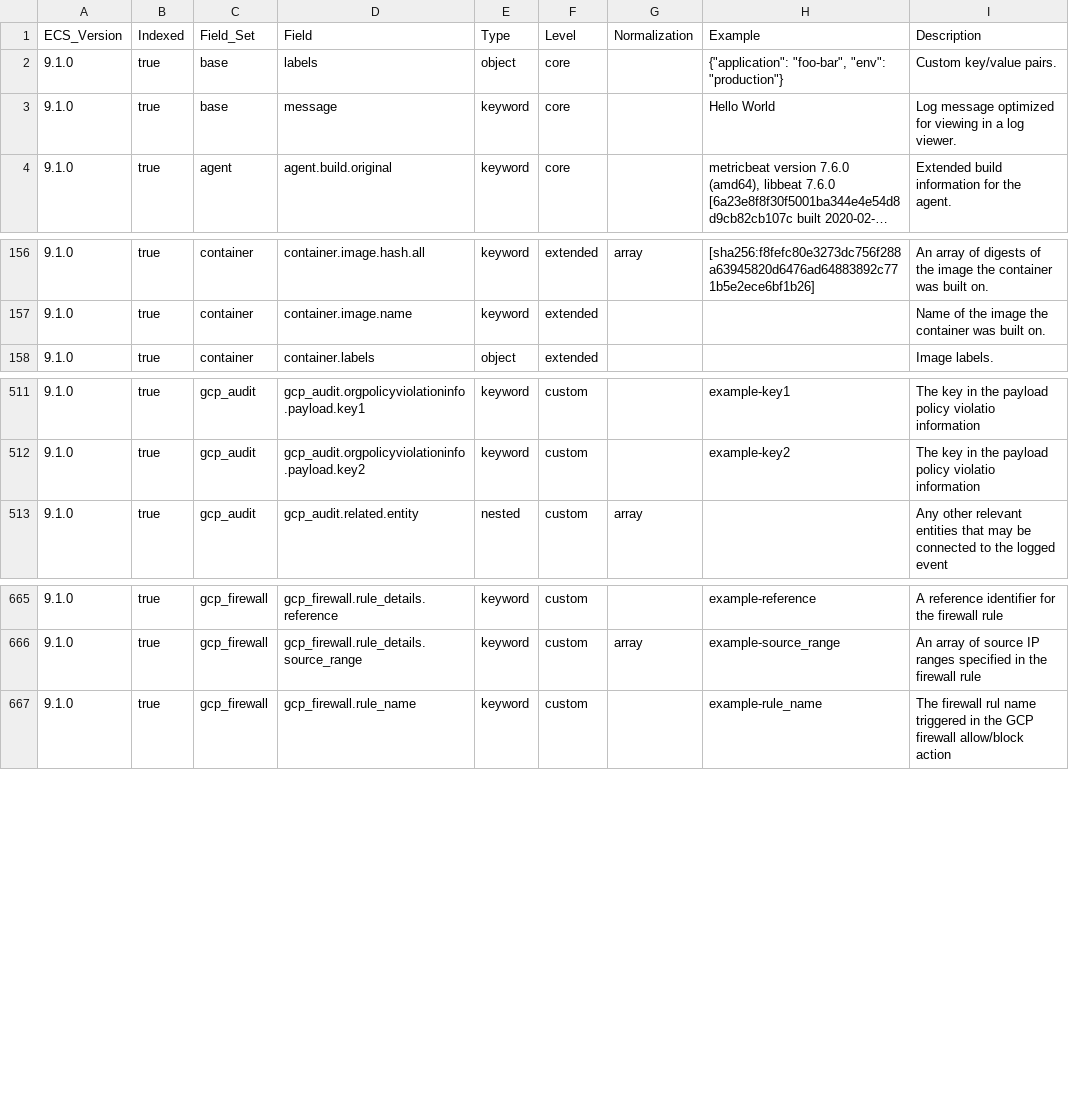
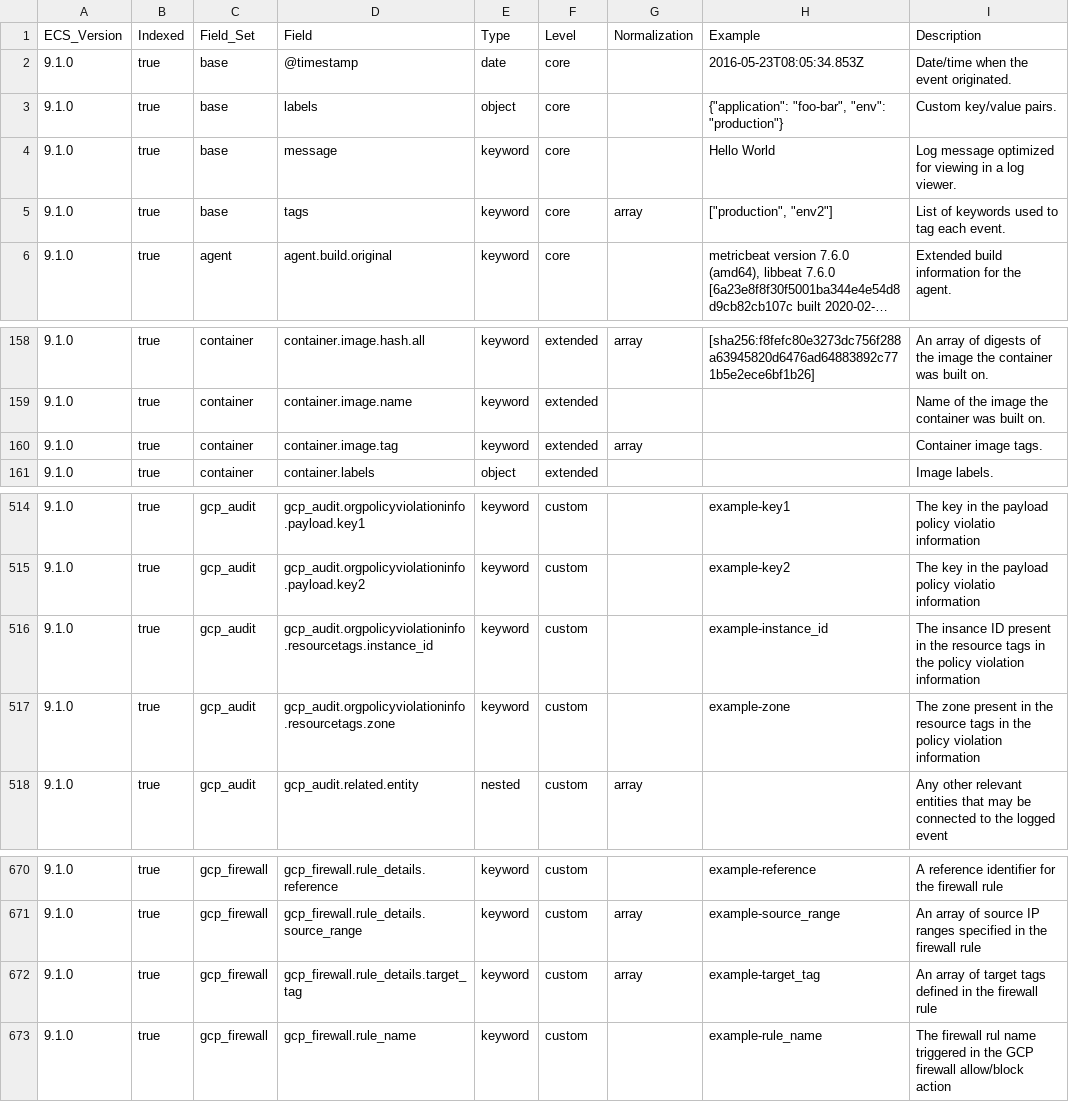
Before and after one commit to wazuh/wazuh-indexer-plugins, a CSV file: ecs/stateless-gcp/docs/fields.csv, drawn as a sheet; only a part is shown, gaps mark what is left out; long unchanged cells end in …; the diff names each change by its address in the sheet, - before the commit and + after, or states it on an @@ line.

Commit message:
Update ECS templates for modified modules: stateless-amazon-security-lake stateless-apache_tomcat stateless-audit stateless-azure-app-service stateless-azure-metrics stateless-checkpoint stateless-cisco-asa stateless-cisco_umbrella stateless-f5-bigip stateless-fortinet stateless-gcp stateless-iis stateless-iptables stateless-microsoft-dhcp stateless-microsoft-dnsserver stateless-microsoft-exchange-server stateless-modsec stateless-oracle_weblogic stateless-pfsense stateless-snort stateless-spring_boot stateless-squid stateless-suricata stateless-template stateless-unifiedlogs stateless-websphere stateless-windows stateless-zeek

```diff
--- a/ecs/stateless-gcp/docs/fields.csv
+++ b/ecs/stateless-gcp/docs/fields.csv
+row 2: 9.1.0 | true | base | @timestamp | date | core |  | 2016-05-23T08:05:34.853Z | Date/time when the event originated.
+row 5: 9.1.0 | true | base | tags | keyword | core | array | ["production", "env2"] | List of keywords used to tag each event.
+row 160: 9.1.0 | true | container | container.image.tag | keyword | extended | array |  | Container image tags.
+row 516: 9.1.0 | true | gcp_audit | gcp_audit.orgpolicyviolationinfo.resourcetags.instance_id | keyword | custom |  | example-instance_id | The insance ID present in the resource tags in the policy violation information
+row 517: 9.1.0 | true | gcp_audit | gcp_audit.orgpolicyviolationinfo.resourcetags.zone | keyword | custom |  | example-zone | The zone present in the resource tags in the policy violation information
+row 672: 9.1.0 | true | gcp_firewall | gcp_firewall.rule_details.target_tag | keyword | custom | array | example-target_tag | An array of target tags defined in the firewall rule
```
Also changed, not shown: ecs/stateless-amazon-security-lake/docs/fields.csv, ecs/stateless-apache_tomcat/docs/fields.csv, 53 other files.
